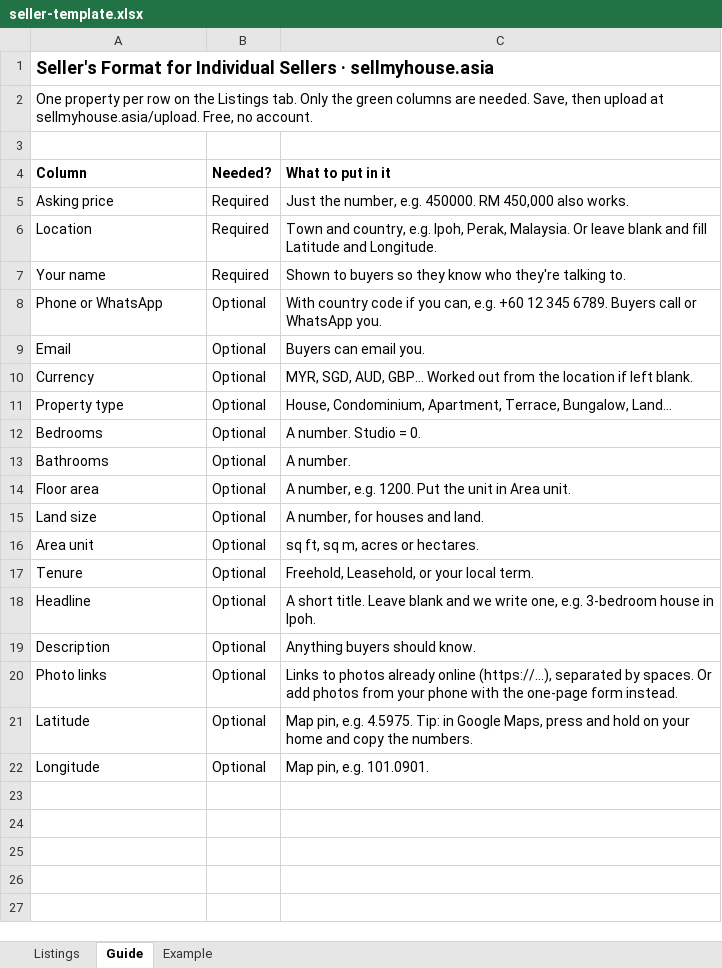
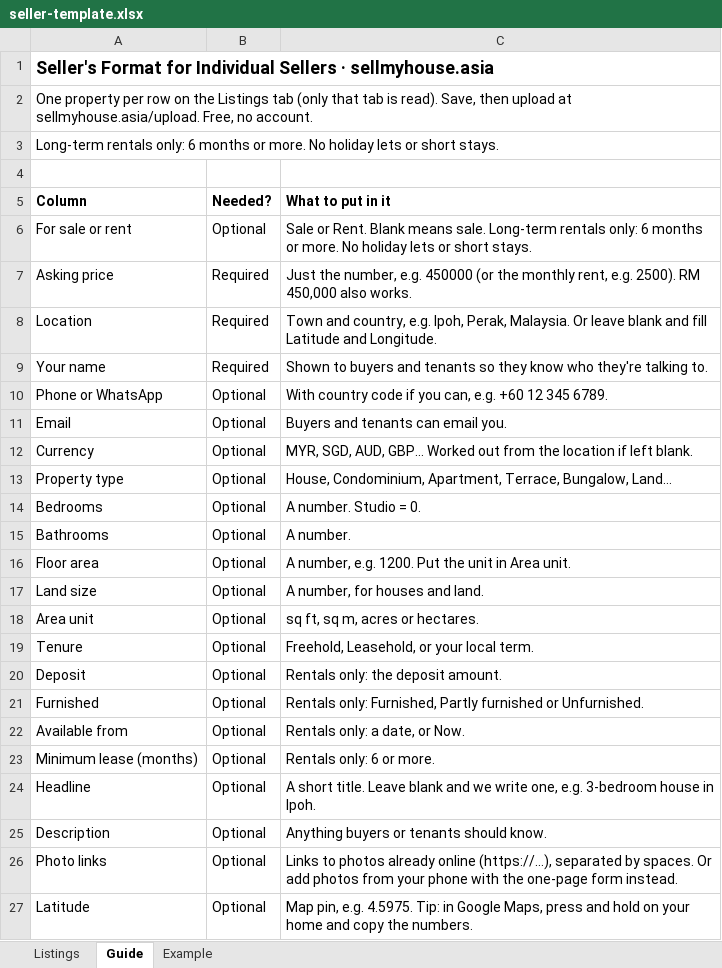
Before and after one commit to Yoyoinnogravity/sellmyhouse, an Excel workbook: public/seller-template.xlsx, sheet Guide, drawn as a sheet; only a part is shown; the shorter side is filled out with more unchanged rows; values as stored, in another font and other column widths than the file's, no borders; addresses are those after the commit; the diff names each change by its address in the sheet, - before the commit and + after, or states it on an @@ line.

```diff
--- a/public/seller-template.xlsx (sheet Guide)
+++ b/public/seller-template.xlsx (sheet Guide)
-A2 (Column): …the Listings tab. Only the green columns are needed. Save, then…
+A2 (Column): …the Listings tab (only that tab is read). Save, then…
+row 3: Long-term rentals only: 6 months or more. No holiday lets or short stays.
+row 6: For sale or rent | Optional | Sale or Rent. Blank means sale. Long-term rentals only: 6 months or more. No holiday lets or short stays.
-C7 (What to put in it): …number, e.g. 450000. RM 450,000…
+C7 (What to put in it): …number, e.g. 450000 (or the monthly rent, e.g. 2500). RM 450,000…
-C9 (What to put in it): …to buyers so they…
+C9 (What to put in it): …to buyers and tenants so they…
-C10 (What to put in it): …345 6789. Buyers call or WhatsApp you.
+C10 (What to put in it): …345 6789.
-C11 (What to put in it): Buyers can email you.
+C11 (What to put in it): Buyers and tenants can email you.
+row 20: Deposit | Optional | Rentals only: the deposit amount.
+row 21: Furnished | Optional | Rentals only: Furnished, Partly furnished or Unfurnished.
+row 22: Available from | Optional | Rentals only: a date, or Now.
+row 23: Minimum lease (months) | Optional | Rentals only: 6 or more.
-C25 (What to put in it): Anything buyers should know.
+C25 (What to put in it): Anything buyers or tenants should know.
```
Also changed, not shown: sheet Example, sheet Listings, public/listing-template.xlsx, 29 other files.
